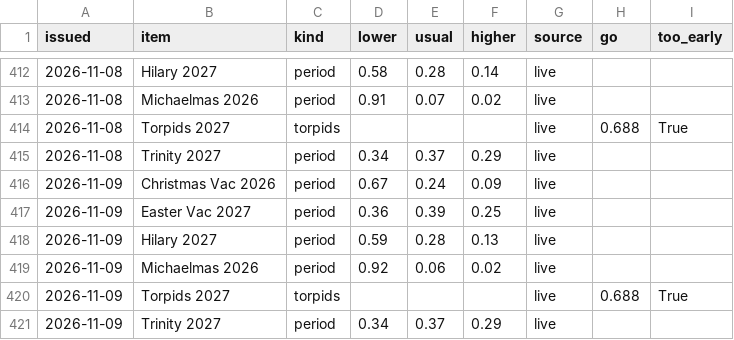
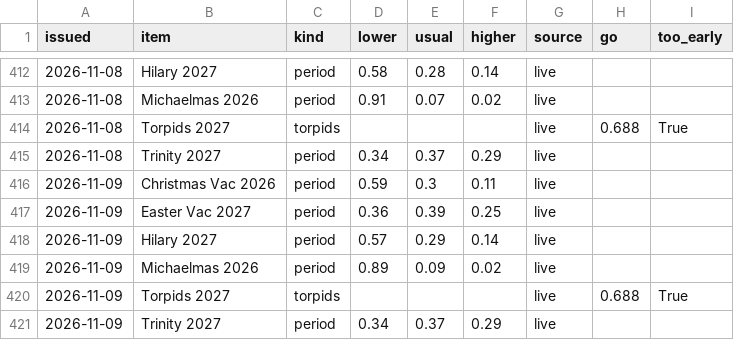
Before and after one commit to robertdoanesolomon/Flag_Predictor, a CSV file: data/termly/outlook_history.csv, drawn as a sheet; only a part is shown, gaps mark what is left out.

```diff
--- a/data/termly/outlook_history.csv
+++ b/data/termly/outlook_history.csv
@@ -415,6 +415,6 @@ issued,item,kind,lower,usual,higher,source,go,too_early
 2026-11-08,Trinity 2027,period,0.34,0.37,0.29,live,,
-2026-11-09,Christmas Vac 2026,period,0.67,0.24,0.09,live,,
+2026-11-09,Christmas Vac 2026,period,0.59,0.3,0.11,live,,
 2026-11-09,Easter Vac 2027,period,0.36,0.39,0.25,live,,
-2026-11-09,Hilary 2027,period,0.59,0.28,0.13,live,,
-2026-11-09,Michaelmas 2026,period,0.92,0.06,0.02,live,,
+2026-11-09,Hilary 2027,period,0.57,0.29,0.14,live,,
+2026-11-09,Michaelmas 2026,period,0.89,0.09,0.02,live,,
 2026-11-09,Torpids 2027,torpids,,,,live,0.688,True
```
Also changed, not shown: data/termly/ec46_log.csv, 2 other files.
